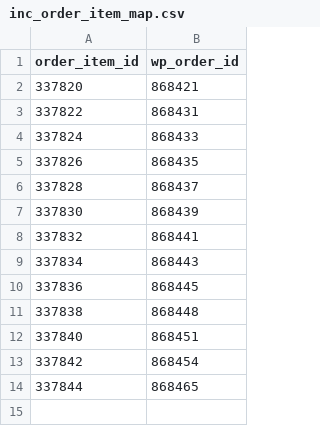
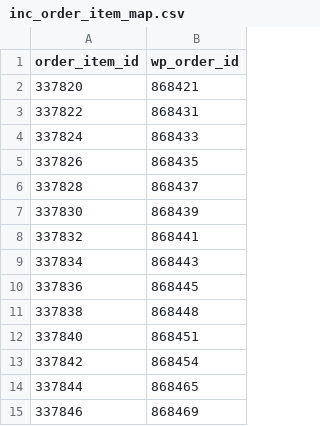
Before and after one commit to andreiandoo/epas, a CSV file: resources/marketplaces/ambilet/old_database/manual_2events/inc_order_item_map.csv, drawn as a sheet; the diff names each change by its address in the sheet, - before the commit and + after, or states it on an @@ line.

```diff
--- a/resources/marketplaces/ambilet/old_database/manual_2events/inc_order_item_map.csv
+++ b/resources/marketplaces/ambilet/old_database/manual_2events/inc_order_item_map.csv
+row 15: 337846 | 868469
```
Also changed, not shown: resources/marketplaces/ambilet/old_database/manual_2events/inc_order_attribution.csv, resources/marketplaces/ambilet/old_database/manual_2events/inc_orders.csv, 2 other files.
